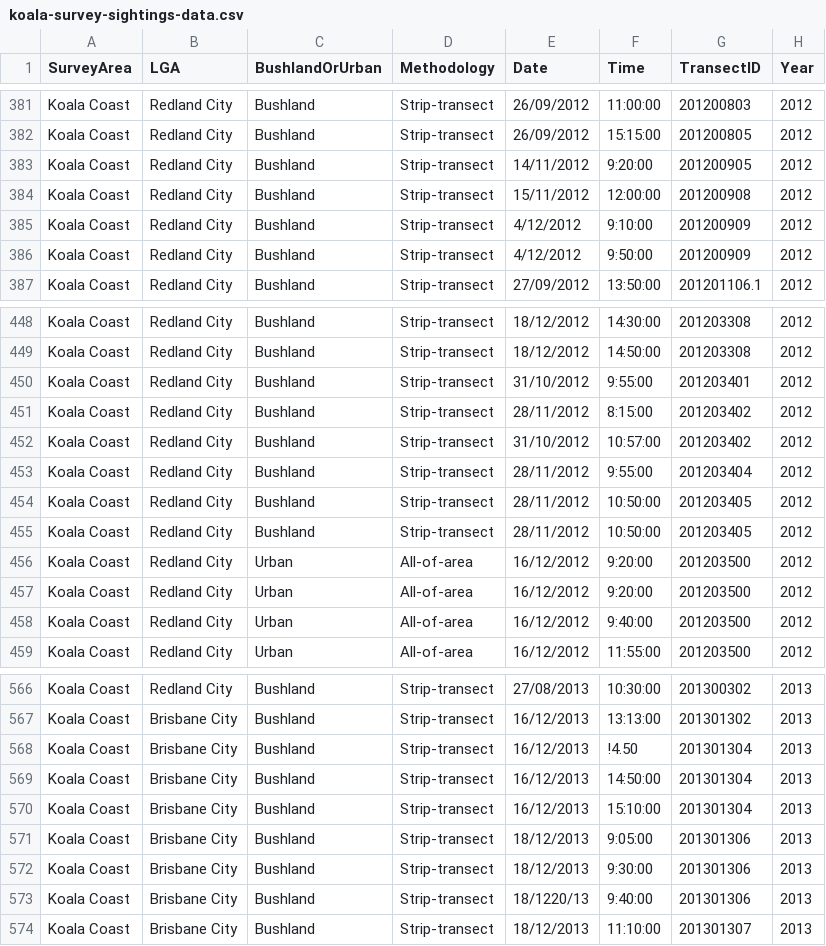
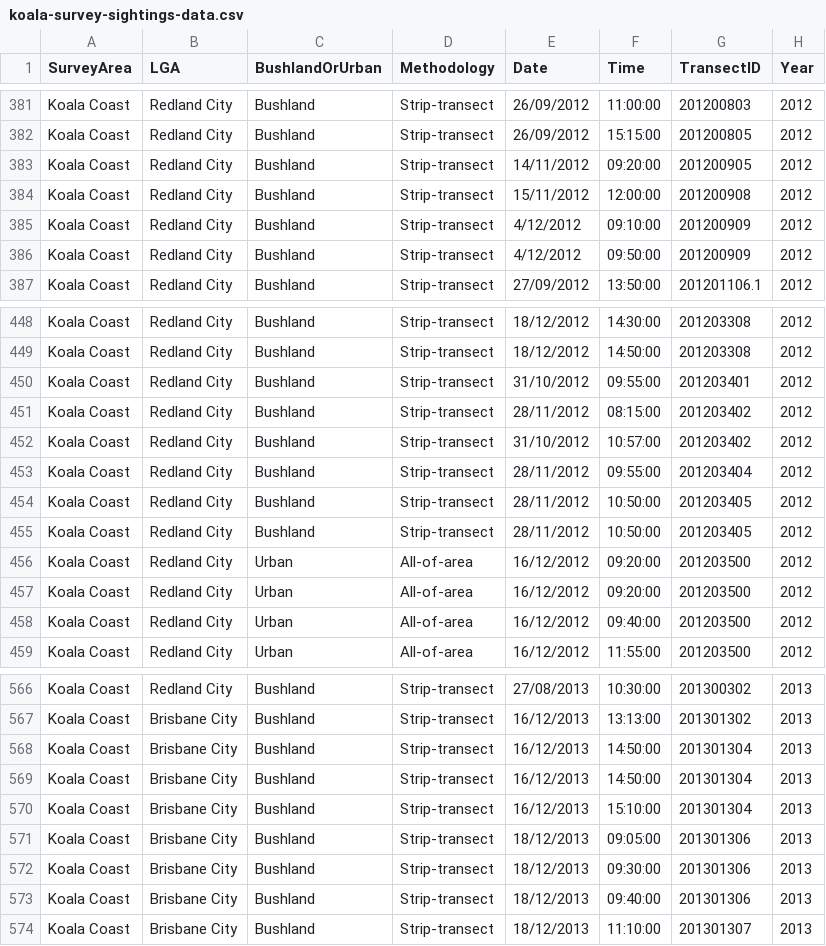
Before and after one commit to tonybaloney/cognitive-kitchen-sink, a CSV file: data/koala-survey-sightings-data.csv, drawn as a sheet; only a part is shown, gaps mark what is left out; the diff covers the shown part only; the diff names each change by its address in the sheet, - before the commit and + after, or states it on an @@ line.

```diff
--- a/data/koala-survey-sightings-data.csv
+++ b/data/koala-survey-sightings-data.csv
-F383 (Time): 9:20:00
+F383 (Time): 09:20:00
-F385 (Time): 9:10:00
+F385 (Time): 09:10:00
-F386 (Time): 9:50:00
+F386 (Time): 09:50:00
-F450 (Time): 9:55:00
+F450 (Time): 09:55:00
-F451 (Time): 8:15:00
+F451 (Time): 08:15:00
-F453 (Time): 9:55:00
+F453 (Time): 09:55:00
-F456:F457 (Time): 9:20:00
+F456:F457 (Time): 09:20:00
-F458 (Time): 9:40:00
+F458 (Time): 09:40:00
-F568 (Time): !4.50
+F568 (Time): 14:50:00
-F571 (Time): 9:05:00
+F571 (Time): 09:05:00
-F572 (Time): 9:30:00
+F572 (Time): 09:30:00
-E573 (Date): 18/1220/13
+E573 (Date): 18/12/2013
-F573 (Time): 9:40:00
+F573 (Time): 09:40:00
```
Also changed, not shown: 30 edited cells elsewhere in this file, 6 other files.
